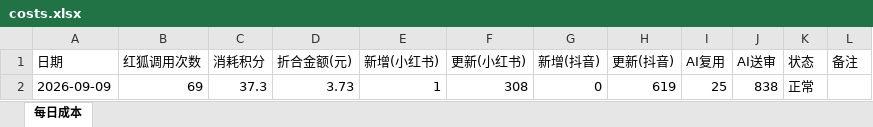
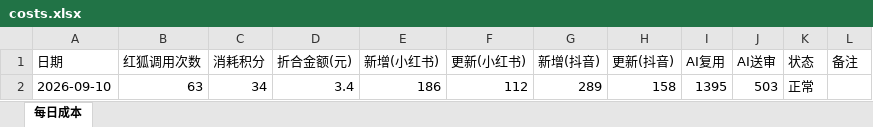
Before and after one commit to nomasterpiecenow/xhs-tracker, an Excel workbook: costs.xlsx, sheet 每日成本, drawn as a sheet; values as stored, in another font and other column widths than the file's, no borders; removed rows and columns are numbered as before the commit, all else as after; the diff names each change by its address in the sheet, - before the commit and + after, or states it on an @@ line.

```diff
--- a/costs.xlsx (sheet 每日成本)
+++ b/costs.xlsx (sheet 每日成本)
-row 2: 2026-09-09 | 69 | 37.3 | 3.73 | 1 | 308 | 0 | 619 | 25 | 838 | 正常
+row 2: 2026-09-10 | 63 | 34 | 3.4 | 186 | 112 | 289 | 158 | 1395 | 503 | 正常
```
Also changed, not shown: 2 other files.
